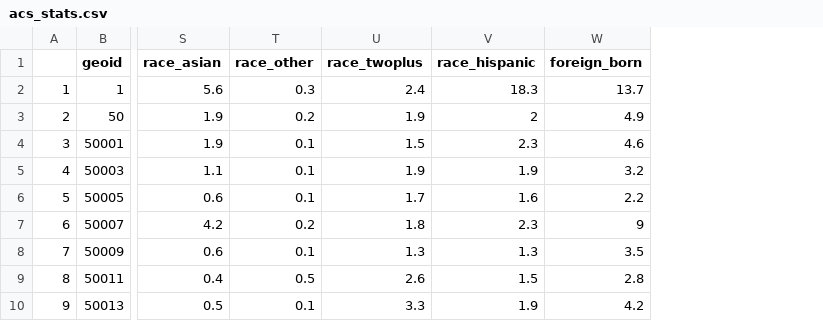
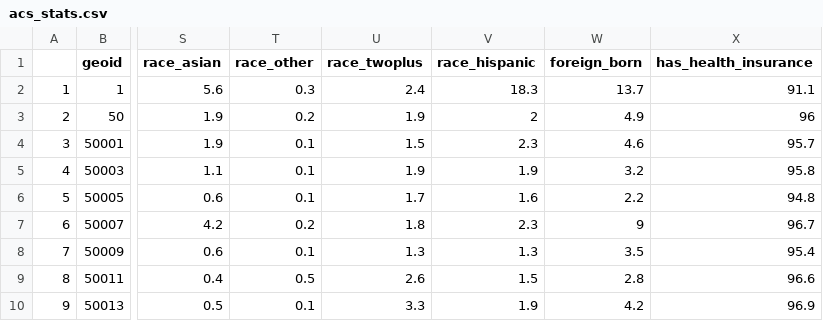
Before and after one commit to mjclawrence/privilege_and_poverty, a CSV file: addison_county_101/acs_stats.csv, drawn as a sheet; only a part is shown, gaps mark what is left out; the diff names each change by its address in the sheet, - before the commit and + after, or states it on an @@ line.

```diff
--- a/addison_county_101/acs_stats.csv
+++ b/addison_county_101/acs_stats.csv
+column X (has_health_insurance), rows 2-10: 91.1 | 96 | 95.7 | 95.8 | 94.8 | 96.7 | 95.4 | 96.6 | 96.9
```
Also changed, not shown: 1 other file.
